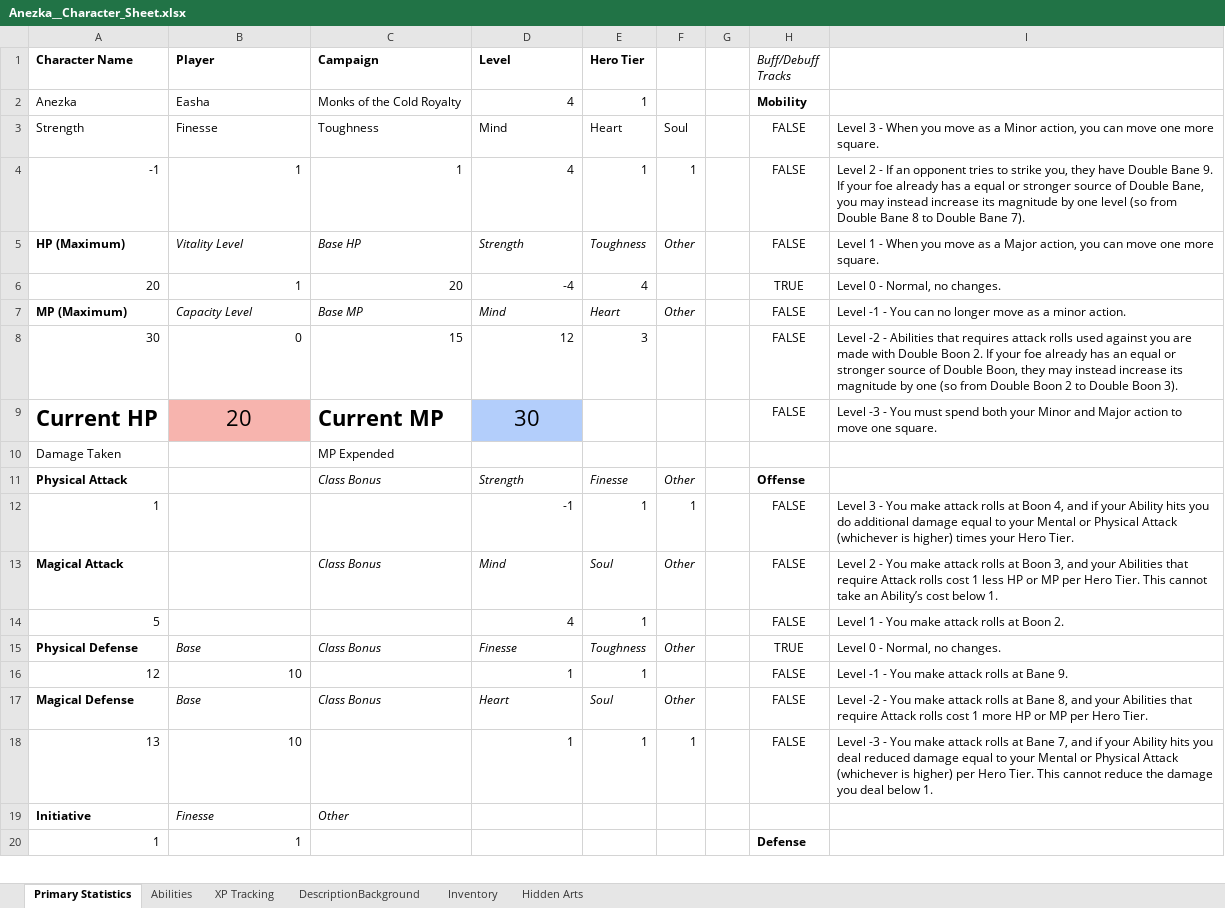
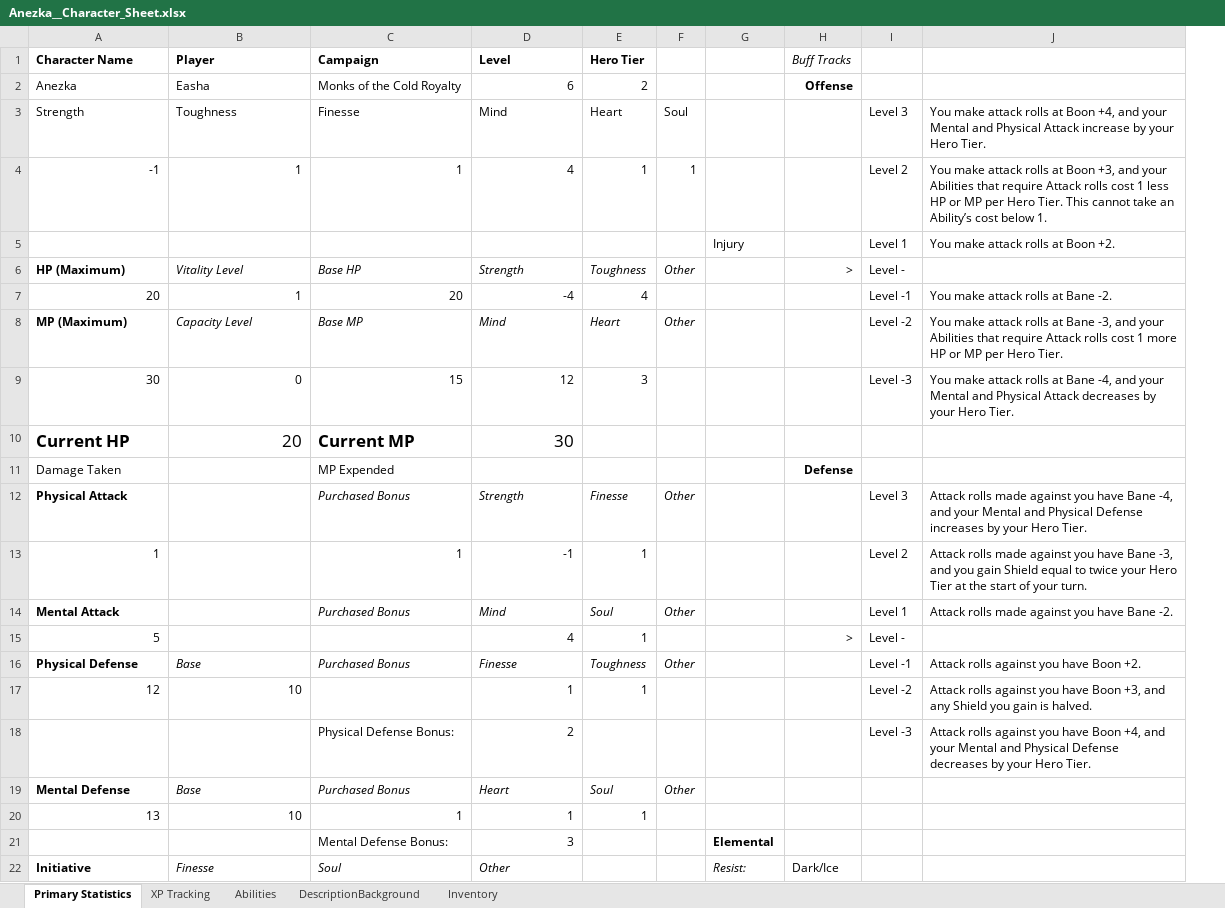
Before and after one commit to Proven-Paradox/shaper-system, an Excel workbook: Character-Sheets/PCs/Anezka__Character_Sheet.xlsx, sheet Primary Statistics, drawn as a sheet; only a part is shown; values as stored, in another font and other column widths than the file's, no borders; removed rows and columns are numbered as before the commit, all else as after; the diff covers the shown part only; the diff names each change by its address in the sheet, - before the commit and + after, or states it on an @@ line.

Commit message:
Updated some character sheets

```diff
--- a/Character-Sheets/PCs/Anezka__Character_Sheet.xlsx (sheet Primary Statistics)
+++ b/Character-Sheets/PCs/Anezka__Character_Sheet.xlsx (sheet Primary Statistics)
-sheet tab: Hidden Arts
@@ sheet tab order changed: Primary Statistics | XP Tracking | Abilities | DescriptionBackground | Inventory @@
-column G, empty
-column H (Buff/Debuff Tracks), rows 2-18: Mobility | FALSE | FALSE | FALSE | TRUE | FALSE | FALSE | FALSE |  | Offense | FALSE | FALSE | FALSE | TRUE | FALSE | FALSE | FALSE
-column I, rows 3-18: Level 3 - When you move as a Minor action, you can move one more square. | Level 2 - If an opponent tries to strike you, they have Double Bane 9. If your foe already has a equal or stronger source of Double Bane, you may instead increase its magnitude by one level (so from Double Bane 8 to Double Bane 7). | Level 1 - When you move as a Major action, you can move one more square. | Level 0 - Normal, no changes. | Level -1 - You can no longer move as a minor action. | Level -2 - Abilities that requires attack rolls used against you are made with Double Boon 2. If your foe already has an equal or stronger source of Double Boon, they may instead increase its magnitude by one (so from Double Boon 2 to Double Boon 3). | Level -3 - You must spend both your Minor and Major action to move one square. |  |  | Level 3 - You make attack rolls at Boon 4, and if your Ability hits you do additional damage equal to your Mental or Physical Attack (whichever is higher) times your Hero Tier. | Level 2 - You make attack rolls at Boon 3, and your Abilities that require Attack rolls cost 1 less HP or MP per Hero Tier. This cannot take an Ability’s cost below 1. | Level 1 - You make attack rolls at Boon 2. | Level 0 - Normal, no changes. | Level -1 - You make attack rolls at Bane 9. | Level -2 - You make attack rolls at Bane 8, and your Abilities that require Attack rolls cost 1 more HP or MP per Hero Tier. | Level -3 - You make attack rolls at Bane 7, and if your Ability hits you deal reduced damage equal to your Mental or Physical Attack (whichever is higher) per Hero Tier. This cannot reduce the damage you deal below 1.
+column G, row 22: Resist:
+column H (Buff Tracks), row 2: Offense; rows 6-15: > |  |  |  |  | Defense |  |  |  | >; row 22: Dark/Ice
+column I, rows 3-4: Level 3 | Level 2; rows 6-17: Level - | Level -1 | Level -2 | Level -3 |  |  | Level 3 | Level 2 | Level 1 | Level - | Level -1 | Level -2
+column J, rows 3-4: You make attack rolls at Boon +4, and your Mental and Physical Attack increase by your Hero Tier. | You make attack rolls at Boon +3, and your Abilities that require Attack rolls cost 1 less HP or MP per Hero Tier. This cannot take an Ability’s cost below 1.; rows 7-17: You make attack rolls at Bane -2. | You make attack rolls at Bane -3, and your Abilities that require Attack rolls cost 1 more HP or MP per Hero Tier. | You make attack rolls at Bane -4, and your Mental and Physical Attack decreases by your Hero Tier. |  |  | Attack rolls made against you have Bane -4, and your Mental and Physical Defense increases by your Hero Tier. | Attack rolls made against you have Bane -3, and you gain Shield equal to twice your Hero Tier at the start of your turn. | Attack rolls made against you have Bane -2. |  | Attack rolls against you have Boon +2. | Attack rolls against you have Boon +3, and any Shield you gain is halved.
-D2 (Level): 4
+D2 (Level): 6
-E2 (Hero Tier): 1
+E2 (Hero Tier): 2
-B3 (Player): Finesse
+B3 (Player): Toughness
-C3 (Campaign): Toughness
+C3 (Campaign): Finesse
+row 5:  |  |  |  |  |  | Injury |  | Level 1 | You make attack rolls at Boon +2.
@@ A10:D10 text size: smaller @@
@@ B10 fill: #F7B4AE → none, alignment: center → right @@
@@ D10 alignment: center → right, fill: #B3CEFB → none @@
-C12 (Campaign): Class Bonus
+C12 (Campaign): Purchased Bonus
-C13 (Campaign): (empty)
+C13 (Campaign): 1
-F13: 1
+F13: (empty)
-A14 (Character Name): Magical Attack
+A14 (Character Name): Mental Attack
-C14 (Campaign): Class Bonus
+C14 (Campaign): Purchased Bonus
-C16 (Campaign): Class Bonus
+C16 (Campaign): Purchased Bonus
+row 18:  |  | Physical Defense Bonus: | 2 |  |  |  |  | Level -3 | Attack rolls against you have Boon +4, and your Mental and Physical Defense decreases by your Hero Tier.
-A19 (Character Name): Magical Defense
+A19 (Character Name): Mental Defense
-C19 (Campaign): Class Bonus
+C19 (Campaign): Purchased Bonus
-C20 (Campaign): (empty)
+C20 (Campaign): 1
-F20: 1
+F20: (empty)
+row 21:  |  | Mental Defense Bonus: | 3 |  |  | Elemental
-C22 (Campaign): Other
+C22 (Campaign): Soul
-D22 (Level): (empty)
+D22 (Level): Other
-row 20: 1 | 1 |  |  |  |  |  | Defense
```
Also changed, not shown: 5 added rows, 1 removed row and 25 edited cells elsewhere in this sheet, sheet Abilities, sheet XP Tracking, sheet Inventory, sheet DescriptionBackground, formulas that keep their value, charts or pictures, 1 other file.
